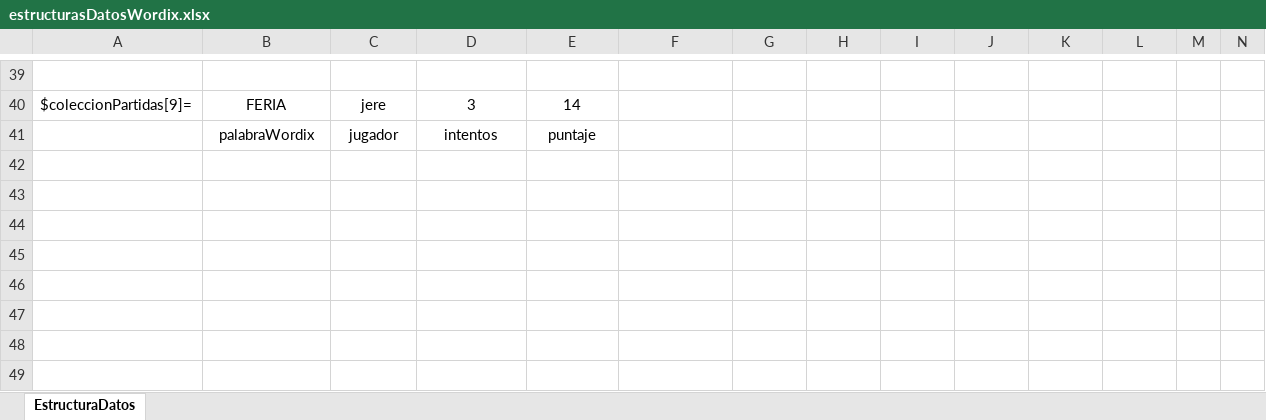
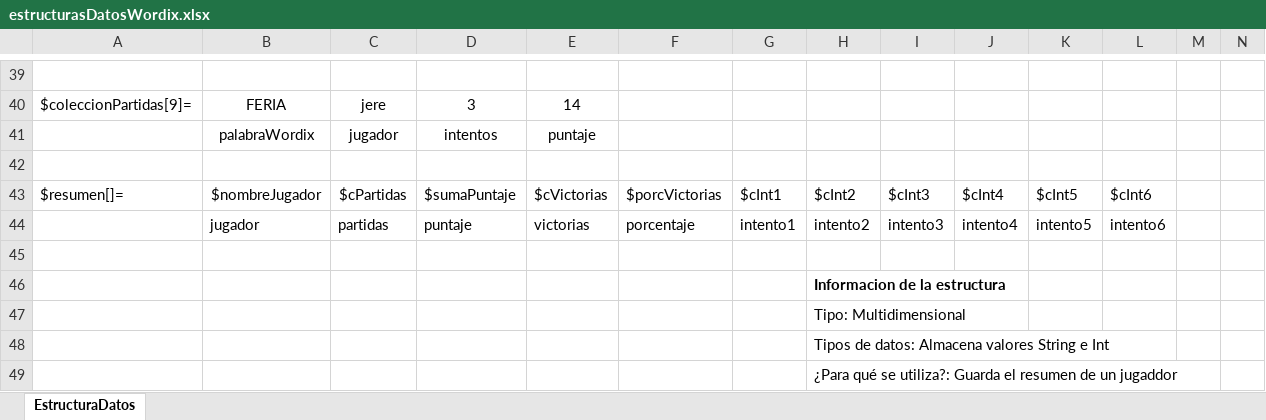
Before and after one commit to R4ymundo/trabajoDePromocion, an Excel workbook: estructurasDatosWordix.xlsx, sheet EstructuraDatos, drawn as a sheet; only a part is shown, gaps mark what is left out; values as stored, in another font and other column widths than the file's, no borders; rows hold the shown columns only; the diff names each change by its address in the sheet, - before the commit and + after, or states it on an @@ line.

```diff
--- a/estructurasDatosWordix.xlsx (sheet EstructuraDatos)
+++ b/estructurasDatosWordix.xlsx (sheet EstructuraDatos)
+row 42: (empty)
+row 43: $resumen[]= | $nombreJugador | $cPartidas | $sumaPuntaje | $cVictorias | $porcVictorias | $cInt1 | $cInt2 | $cInt3 | $cInt4 | $cInt5 | $cInt6
+row 44:  | jugador | partidas | puntaje | victorias | porcentaje | intento1 | intento2 | intento3 | intento4 | intento5 | intento6
+row 45: (empty)
+row 46:  |  |  |  |  |  |  | Informacion de la estructura
+row 47:  |  |  |  |  |  |  | Tipo: Multidimensional
+row 48:  |  |  |  |  |  |  | Tipos de datos: Almacena valores String e Int
+row 49:  |  |  |  |  |  |  | ¿Para qué se utiliza?: Guarda el resumen de un jugaddor
```
Also changed, not shown: 1 other file.
